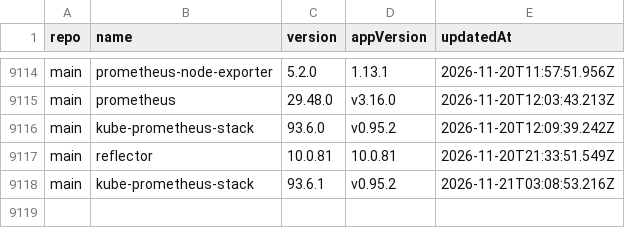
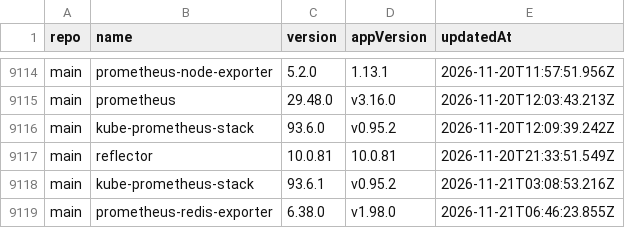
Before and after one commit to wenerme/charts, a CSV file: CHANGELOG.csv, drawn as a sheet; only a part is shown, gaps mark what is left out.

```diff
--- a/CHANGELOG.csv
+++ b/CHANGELOG.csv
@@ -9118 +9118,2 @@ main,reflector,10.0.81,10.0.81,2026-11-20T21:33:51.549Z
 main,kube-prometheus-stack,93.6.1,v0.95.2,2026-11-21T03:08:53.216Z
+main,prometheus-redis-exporter,6.38.0,v1.98.0,2026-11-21T06:46:23.855Z
```
Also changed, not shown: 2 other files.
